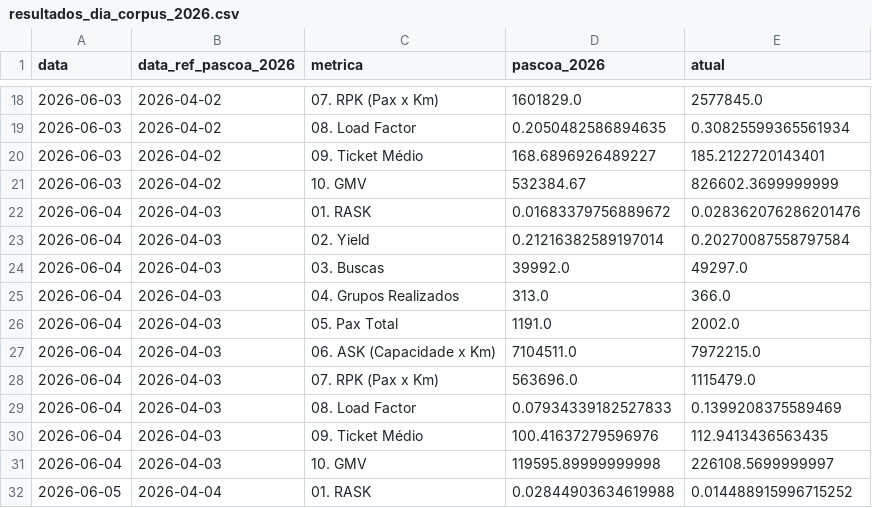
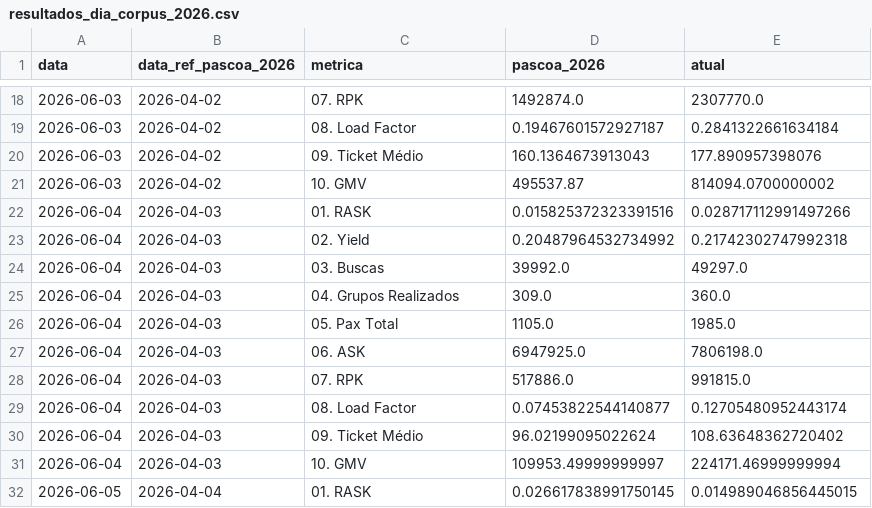
Before and after one commit to laviniateixeira-dev/Pricing-Corpus-Christi, a CSV file: data/resultados_dia_corpus_2026.csv, drawn as a sheet; only a part is shown, gaps mark what is left out; the diff covers the shown part only.

Commit message:
farol: atualiza resultados_dia_corpus_2026.csv — 14/05/2026 20:28

```diff
--- a/data/resultados_dia_corpus_2026.csv
+++ b/data/resultados_dia_corpus_2026.csv
@@ -18,15 +18,15 @@ data,data_ref_pascoa_2026,metrica,pascoa_2026,atual
-2026-06-03,2026-04-02,07. RPK (Pax x Km),1601829.0,2577845.0
-2026-06-03,2026-04-02,08. Load Factor,0.2050482586894635,0.30825599365561934
-2026-06-03,2026-04-02,09. Ticket Médio,168.6896926489227,185.2122720143401
-2026-06-03,2026-04-02,10. GMV,532384.67,826602.3699999999
-2026-06-04,2026-04-03,01. RASK,0.01683379756889672,0.028362076286201476
-2026-06-04,2026-04-03,02. Yield,0.21216382589197014,0.20270087558797584
+2026-06-03,2026-04-02,07. RPK,1492874.0,2307770.0
+2026-06-03,2026-04-02,08. Load Factor,0.19467601572927187,0.2841322661634184
+2026-06-03,2026-04-02,09. Ticket Médio,160.1364673913043,177.890957398076
+2026-06-03,2026-04-02,10. GMV,495537.87,814094.0700000002
+2026-06-04,2026-04-03,01. RASK,0.015825372323391516,0.028717112991497266
+2026-06-04,2026-04-03,02. Yield,0.20487964532734992,0.21742302747992318
 2026-06-04,2026-04-03,03. Buscas,39992.0,49297.0
-2026-06-04,2026-04-03,04. Grupos Realizados,313.0,366.0
-2026-06-04,2026-04-03,05. Pax Total,1191.0,2002.0
-2026-06-04,2026-04-03,06. ASK (Capacidade x Km),7104511.0,7972215.0
-2026-06-04,2026-04-03,07. RPK (Pax x Km),563696.0,1115479.0
-2026-06-04,2026-04-03,08. Load Factor,0.07934339182527833,0.1399208375589469
-2026-06-04,2026-04-03,09. Ticket Médio,100.41637279596976,112.9413436563435
-2026-06-04,2026-04-03,10. GMV,119595.89999999998,226108.5699999997
-2026-06-05,2026-04-04,01. RASK,0.02844903634619988,0.014488915996715252
+2026-06-04,2026-04-03,04. Grupos Realizados,309.0,360.0
+2026-06-04,2026-04-03,05. Pax Total,1105.0,1985.0
+2026-06-04,2026-04-03,06. ASK,6947925.0,7806198.0
+2026-06-04,2026-04-03,07. RPK,517886.0,991815.0
+2026-06-04,2026-04-03,08. Load Factor,0.07453822544140877,0.12705480952443174
+2026-06-04,2026-04-03,09. Ticket Médio,96.02199095022624,108.63648362720402
+2026-06-04,2026-04-03,10. GMV,109953.49999999997,224171.46999999994
+2026-06-05,2026-04-04,01. RASK,0.026617838991750145,0.014989046856445015
```
Also changed, not shown: 109 edited cells elsewhere in this file.
